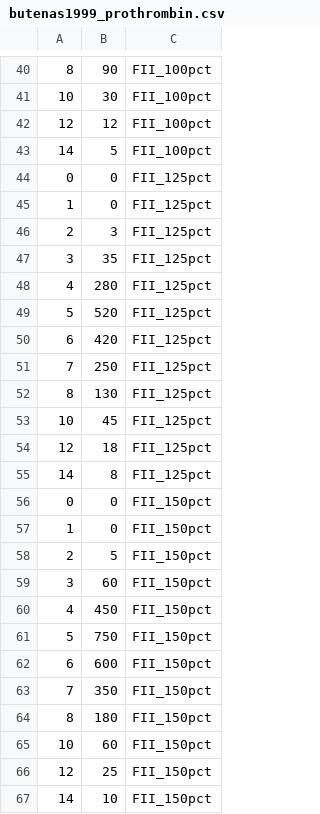
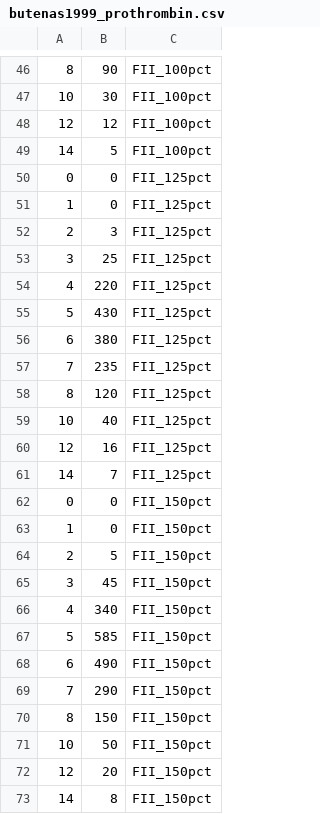
Before and after one commit to varnerlab/POETs.jl, a CSV file: paper/code/data/butenas1999_prothrombin.csv, drawn as a sheet; only a part is shown, gaps mark what is left out; addresses are those after the commit; the diff covers the shown part only; the diff names each change by its address in the sheet, - before the commit and + after, or states it on an @@ line.

```diff
--- a/paper/code/data/butenas1999_prothrombin.csv
+++ b/paper/code/data/butenas1999_prothrombin.csv
-B53: 35
+B53: 25
-B54: 280
+B54: 220
-B55: 520
+B55: 430
-B56: 420
+B56: 380
-B57: 250
+B57: 235
-B58: 130
+B58: 120
-B59: 45
+B59: 40
-B60: 18
+B60: 16
-B61: 8
+B61: 7
-B65: 60
+B65: 45
-B66: 450
+B66: 340
-B67: 750
+B67: 585
-B68: 600
+B68: 490
-B69: 350
+B69: 290
-B70: 180
+B70: 150
-B71: 60
+B71: 50
-B72: 25
+B72: 20
-B73: 10
+B73: 8
```
Also changed, not shown: 9 added rows, 3 removed rows and 22 edited cells elsewhere in this file, 1 other file.
